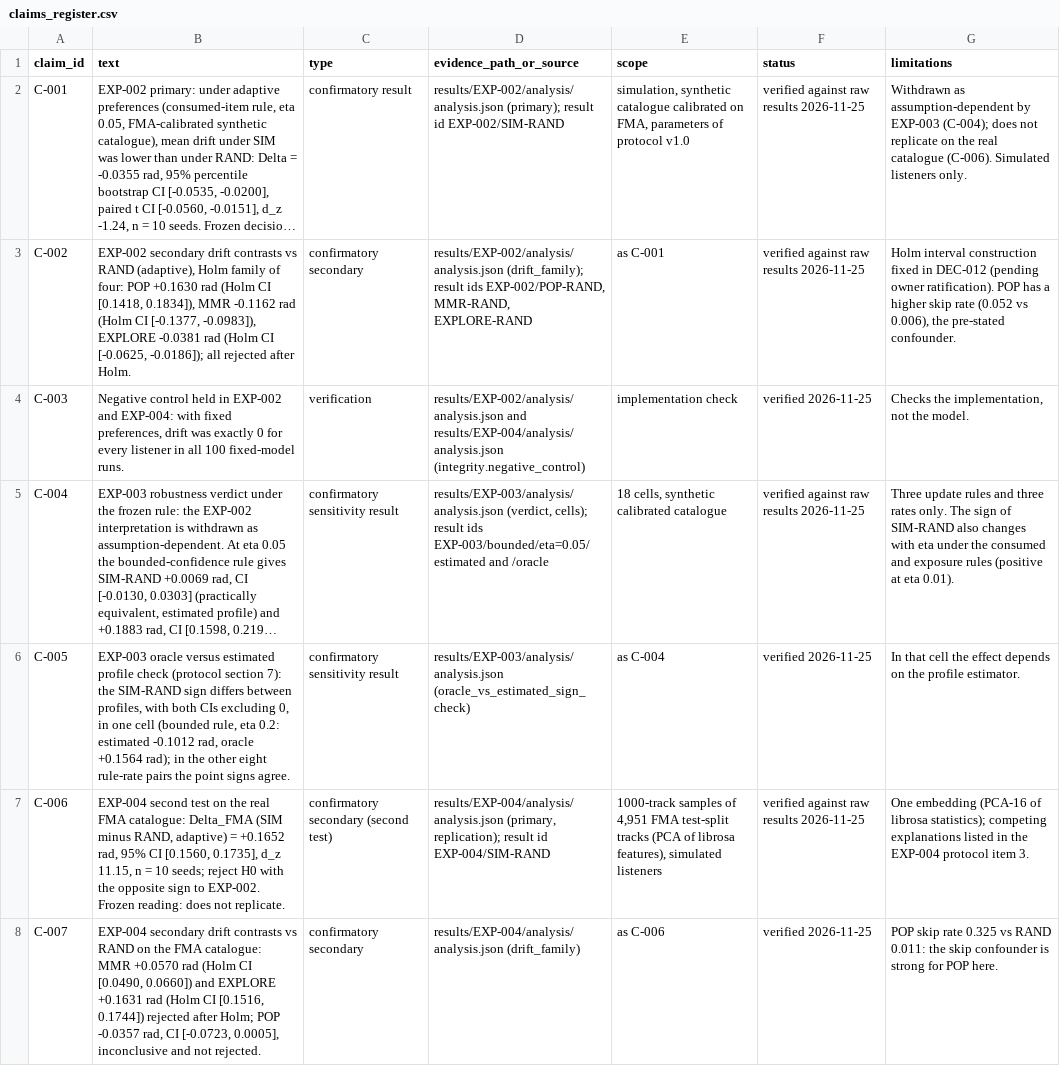
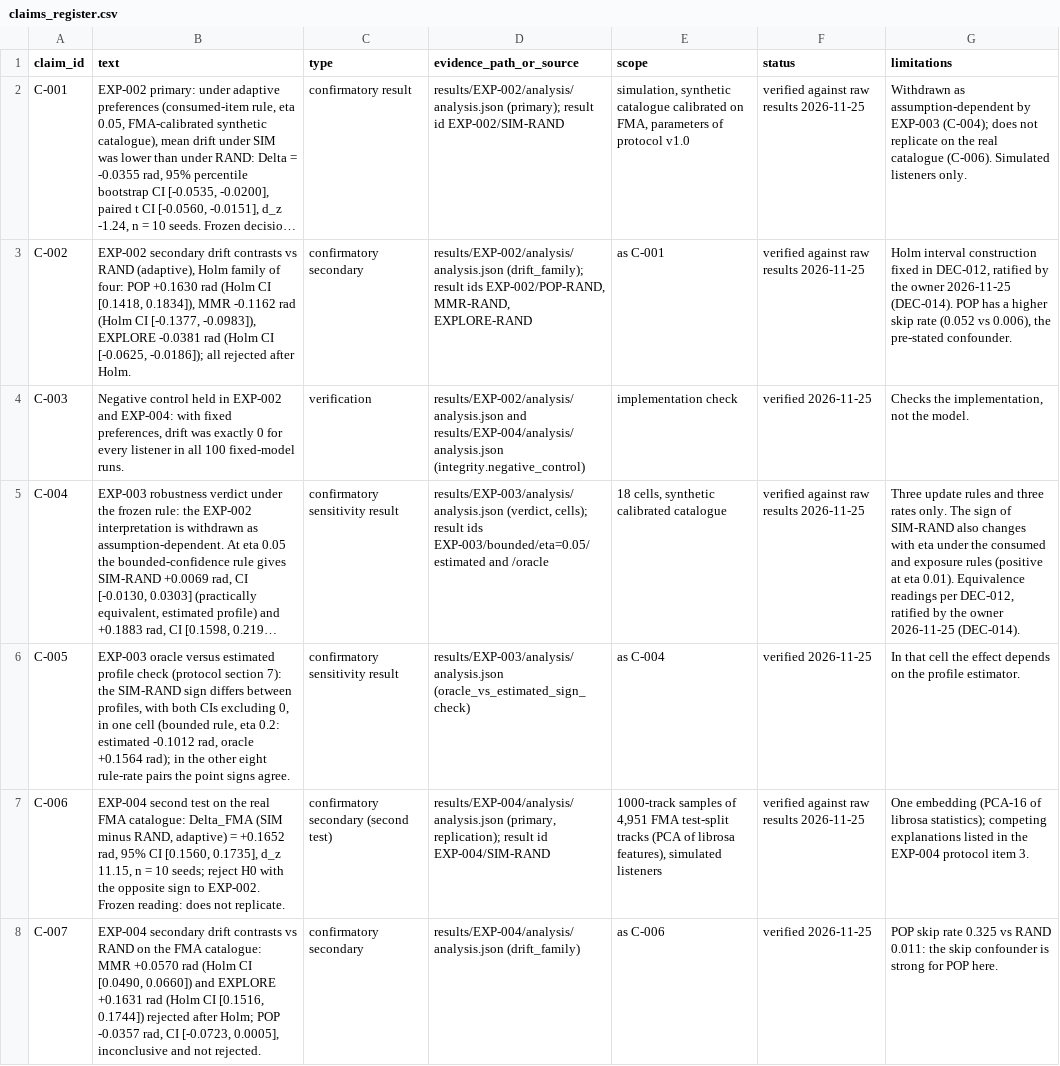
Before and after one commit to mohamedbechirkefi/echo-recommender-feedback, a CSV file: research/claims_register.csv, drawn as a sheet; long unchanged cells end in …; the diff names each change by its address in the sheet, - before the commit and + after, or states it on an @@ line.

```diff
--- a/research/claims_register.csv
+++ b/research/claims_register.csv
-G3 (limitations): …fixed in DEC-012 (pending owner ratification). POP has…
+G3 (limitations): …fixed in DEC-012, ratified by the owner 2026-11-25 (DEC-014). POP has…
-G5 (limitations): …eta 0.01).
+G5 (limitations): …eta 0.01). Equivalence readings per DEC-012, ratified by the owner 2026-11-25 (DEC-014).
```
Also changed, not shown: 4 other files.
